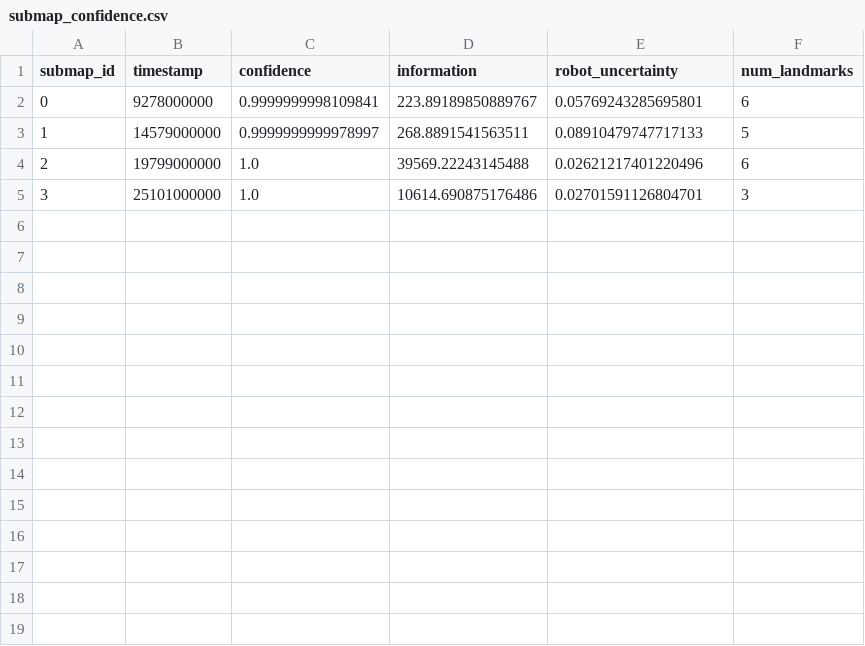
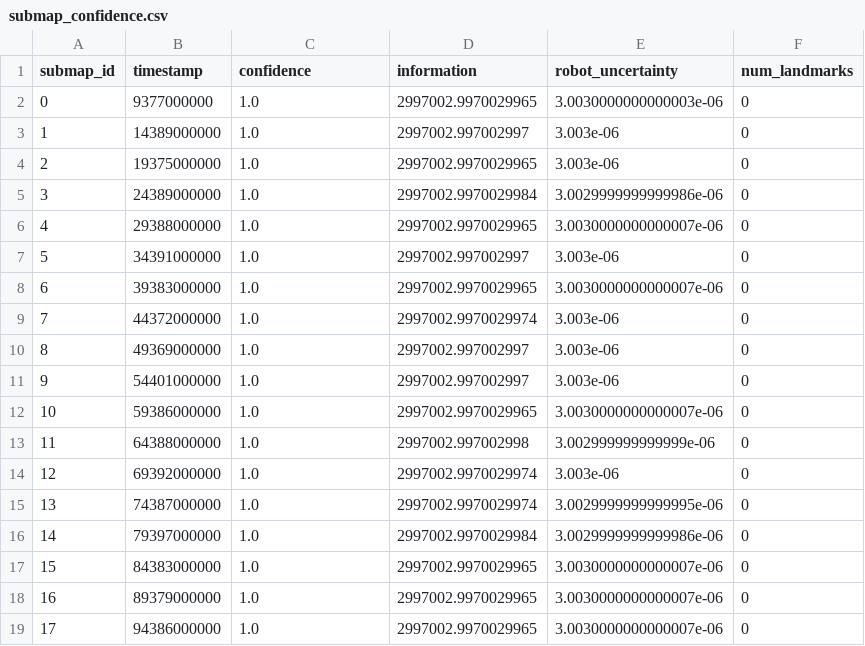
Before and after one commit to piyush-bhansali/Autonomous-Exploration-and-mapping-using-landmark-based-EKF-SLAM, a CSV file: submaps/tb3_1/submap_confidence.csv, drawn as a sheet; only a part is shown; the diff covers the shown part only.

```diff
--- a/submaps/tb3_1/submap_confidence.csv
+++ b/submaps/tb3_1/submap_confidence.csv
@@ -1,5 +1,19 @@
 submap_id,timestamp,confidence,information,robot_uncertainty,num_landmarks
-0,9278000000,0.9999999998109841,223.89189850889767,0.05769243285695801,6
-1,14579000000,0.9999999999978997,268.8891541563511,0.08910479747717133,5
-2,19799000000,1.0,39569.22243145488,0.02621217401220496,6
-3,25101000000,1.0,10614.690875176486,0.02701591126804701,3
+0,9377000000,1.0,2997002.9970029965,3.0030000000000003e-06,0
+1,14389000000,1.0,2997002.997002997,3.003e-06,0
+2,19375000000,1.0,2997002.9970029965,3.003e-06,0
+3,24389000000,1.0,2997002.9970029984,3.0029999999999986e-06,0
+4,29388000000,1.0,2997002.9970029965,3.0030000000000007e-06,0
+5,34391000000,1.0,2997002.997002997,3.003e-06,0
+6,39383000000,1.0,2997002.9970029965,3.0030000000000007e-06,0
+7,44372000000,1.0,2997002.9970029974,3.003e-06,0
+8,49369000000,1.0,2997002.997002997,3.003e-06,0
+9,54401000000,1.0,2997002.997002997,3.003e-06,0
+10,59386000000,1.0,2997002.9970029965,3.0030000000000007e-06,0
+11,64388000000,1.0,2997002.997002998,3.002999999999999e-06,0
+12,69392000000,1.0,2997002.9970029974,3.003e-06,0
+13,74387000000,1.0,2997002.9970029974,3.0029999999999995e-06,0
+14,79397000000,1.0,2997002.9970029984,3.0029999999999986e-06,0
+15,84383000000,1.0,2997002.9970029965,3.0030000000000007e-06,0
+16,89379000000,1.0,2997002.9970029965,3.0030000000000007e-06,0
+17,94386000000,1.0,2997002.9970029965,3.0030000000000007e-06,0
```
Also changed, not shown: 7 added rows elsewhere in this file, 12 other files.
